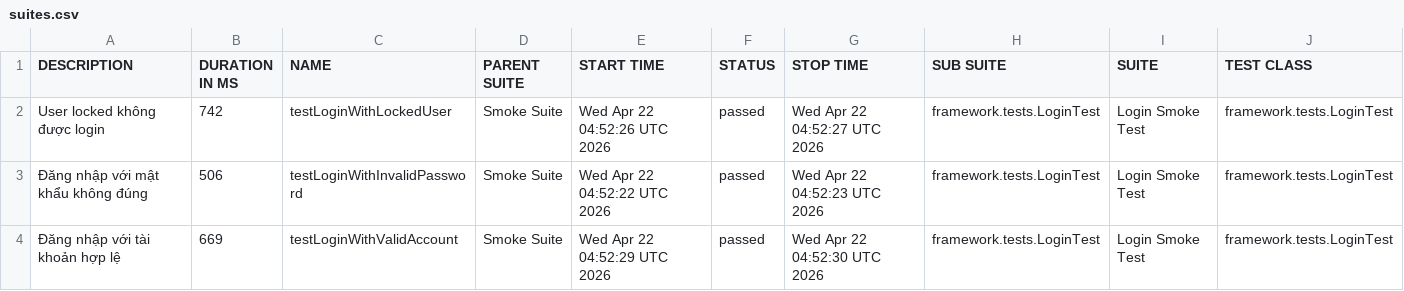
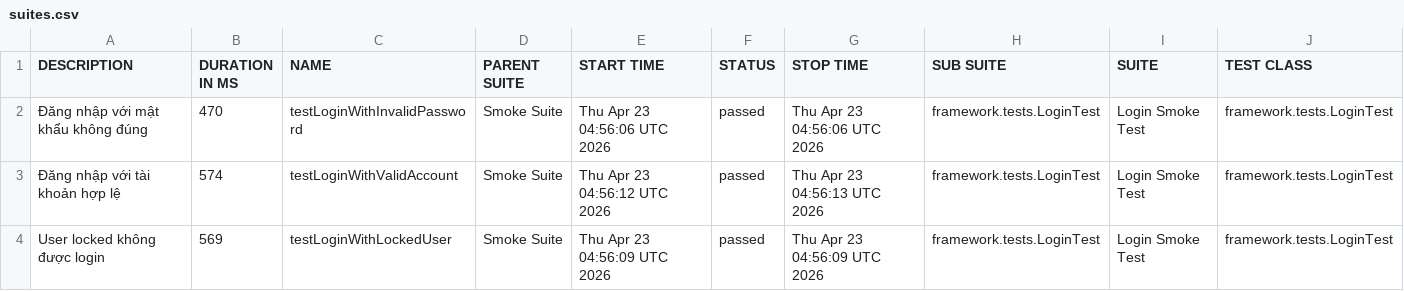
Before and after one commit to maiphun1412/KTPM_B11_NguyenThiPhuongMai_1150080146_CNPM2, a CSV file: data/suites.csv, drawn as a sheet; only a part is shown; removed rows and columns are numbered as before the commit, all else as after; rows hold the shown columns only; the diff names each change by its address in the sheet, - before the commit and + after, or states it on an @@ line.

```diff
--- a/data/suites.csv
+++ b/data/suites.csv
-row 2: User locked không được login | 742 | testLoginWithLockedUser | Smoke Suite | Wed Apr 22 04:52:26 UTC 2026 | passed | Wed Apr 22 04:52:27 UTC 2026 | framework.tests.LoginTest | Login Smoke Test | framework.tests.LoginTest
-B2 (DURATION IN MS): 506
+B2 (DURATION IN MS): 470
-E2 (START TIME): Wed Apr 22 04:52:22 UTC 2026
+E2 (START TIME): Thu Apr 23 04:56:06 UTC 2026
-G2 (STOP TIME): Wed Apr 22 04:52:23 UTC 2026
+G2 (STOP TIME): Thu Apr 23 04:56:06 UTC 2026
-B3 (DURATION IN MS): 669
+B3 (DURATION IN MS): 574
-E3 (START TIME): Wed Apr 22 04:52:29 UTC 2026
+E3 (START TIME): Thu Apr 23 04:56:12 UTC 2026
-G3 (STOP TIME): Wed Apr 22 04:52:30 UTC 2026
+G3 (STOP TIME): Thu Apr 23 04:56:13 UTC 2026
+row 4: User locked không được login | 569 | testLoginWithLockedUser | Smoke Suite | Thu Apr 23 04:56:09 UTC 2026 | passed | Thu Apr 23 04:56:09 UTC 2026 | framework.tests.LoginTest | Login Smoke Test | framework.tests.LoginTest
```
Also changed, not shown: 34 other files.
